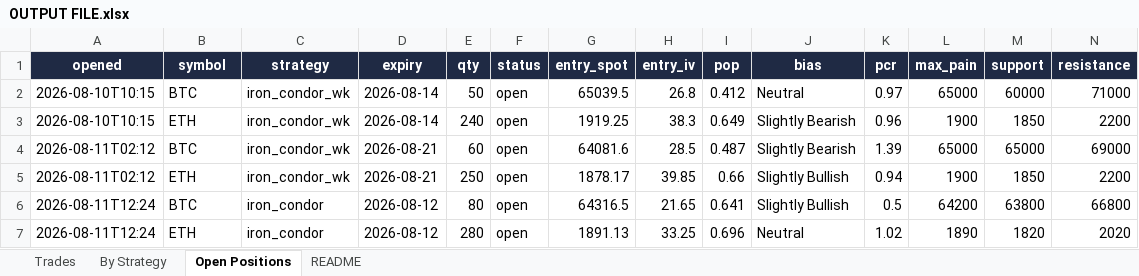
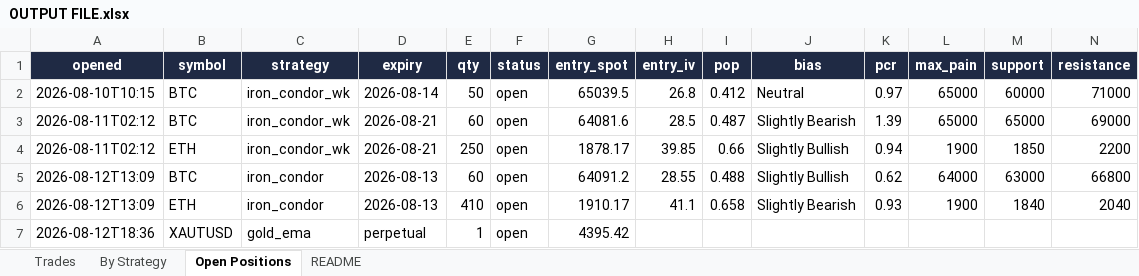
Before and after one commit to Ayushtambi2011/deltahedge-bot, an Excel workbook: OUTPUT FILE.xlsx, sheet Open Positions, drawn as a sheet; only a part is shown; values as stored, in another font and other column widths than the file's, no borders; removed rows and columns are numbered as before the commit, all else as after; rows hold the shown columns only; the diff names each change by its address in the sheet, - before the commit and + after, or states it on an @@ line.

```diff
--- a/OUTPUT FILE.xlsx (sheet Open Positions)
+++ b/OUTPUT FILE.xlsx (sheet Open Positions)
-row 3: 2026-08-10T10:15 | ETH | iron_condor_wk | 2026-08-14 | 240 | open | 1919.25 | 38.3 | 0.649 | Slightly Bearish | 0.96 | 1900 | 1850 | 2200
-row 6: 2026-08-11T12:24 | BTC | iron_condor | 2026-08-12 | 80 | open | 64316.5 | 21.65 | 0.641 | Slightly Bullish | 0.5 | 64200 | 63800 | 66800
-row 7: 2026-08-11T12:24 | ETH | iron_condor | 2026-08-12 | 280 | open | 1891.13 | 33.25 | 0.696 | Neutral | 1.02 | 1890 | 1820 | 2020
+row 5: 2026-08-12T13:09 | BTC | iron_condor | 2026-08-13 | 60 | open | 64091.2 | 28.55 | 0.488 | Slightly Bullish | 0.62 | 64000 | 63000 | 66800
+row 6: 2026-08-12T13:09 | ETH | iron_condor | 2026-08-13 | 410 | open | 1910.17 | 41.1 | 0.658 | Slightly Bearish | 0.93 | 1900 | 1840 | 2040
+row 7: 2026-08-12T18:36 | XAUTUSD | gold_ema | perpetual | 1 | open | 4395.42
```
Also changed, not shown: sheet Trades, sheet By Strategy, sheet README, 1 other file.
